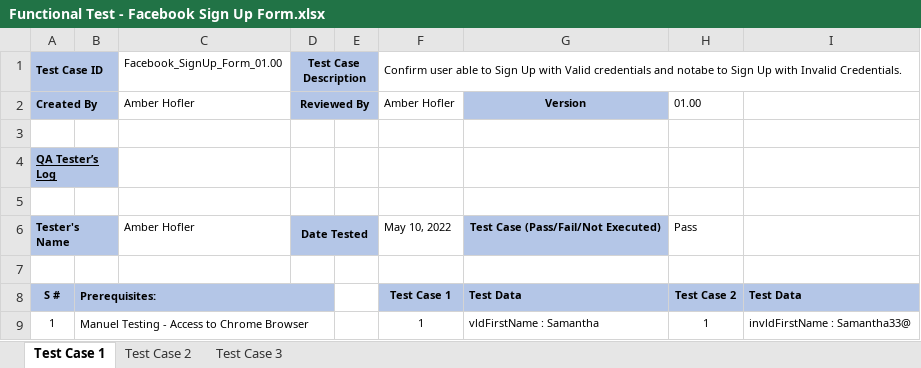
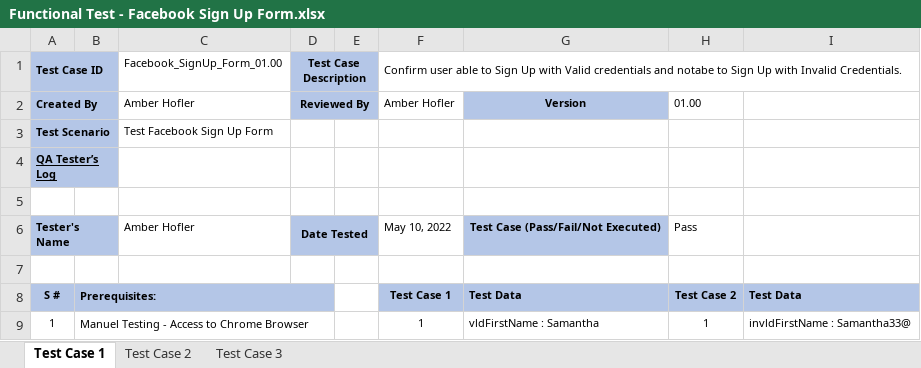
Before and after one commit to Amberri/Portfolio_Projects, an Excel workbook: Functional Test - Facebook Sign Up Form.xlsx, sheet Test Case 1, drawn as a sheet; only a part is shown; values as stored, in another font and other column widths than the file's, no borders; conditional formats not drawn; the diff names each change by its address in the sheet, - before the commit and + after, or states it on an @@ line.

Commit message:
Add files via upload

```diff
--- a/Functional Test - Facebook Sign Up Form.xlsx (sheet Test Case 1)
+++ b/Functional Test - Facebook Sign Up Form.xlsx (sheet Test Case 1)
-row 3: (empty)
+row 3: Test Scenario |  | Test Facebook Sign Up Form
-A3:B3 fill: none
+A3:B3 fill: #B4C6E7
+A3:B3 merged
```
